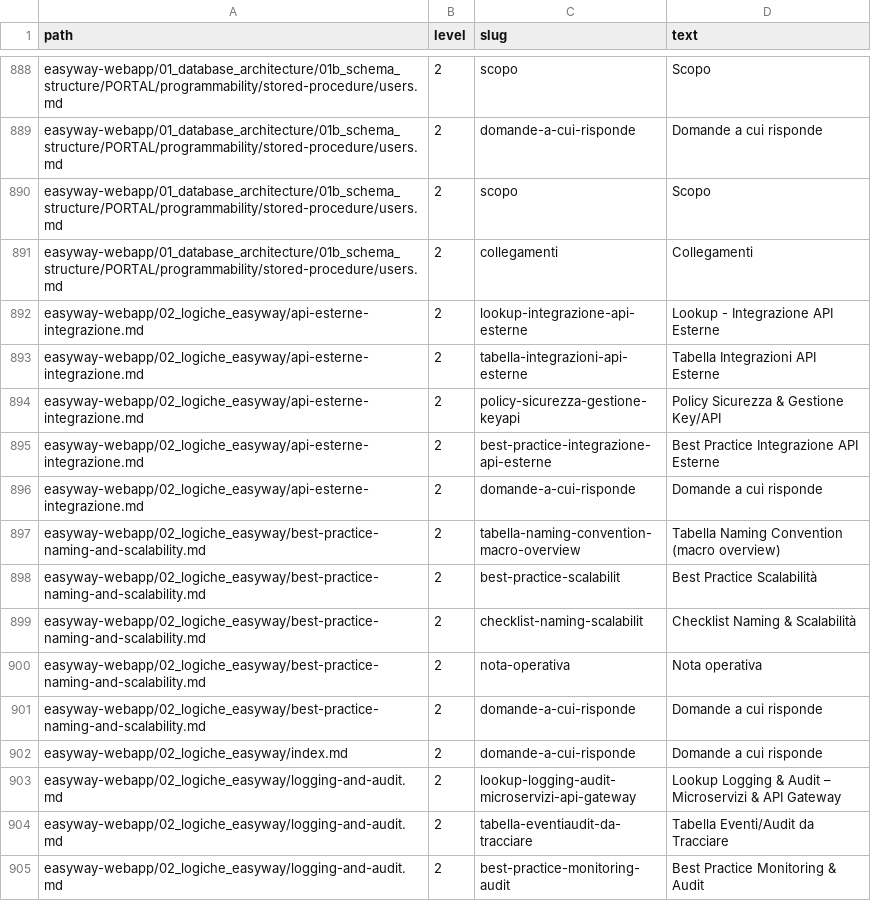
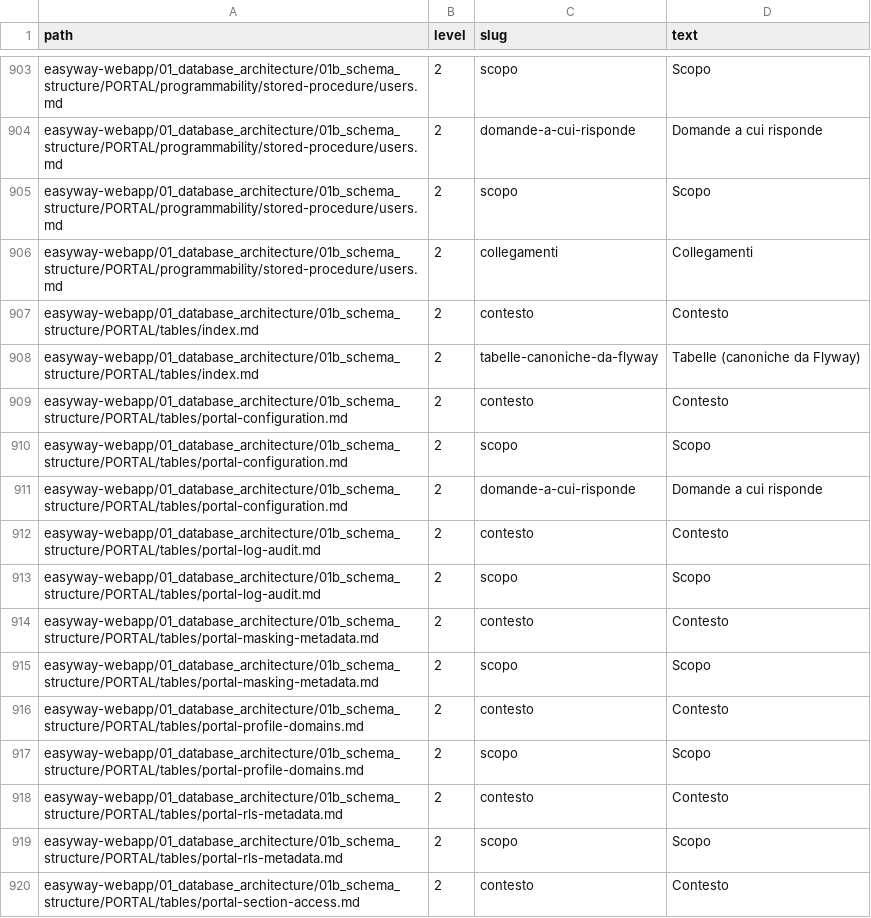
Before and after one commit to easyway-data/easyway-wiki, a CSV file: anchors_master.csv, drawn as a sheet; only a part is shown, gaps mark what is left out; the shorter side is filled out with more unchanged rows; the diff covers the shown part only; the diff names each change by its address in the sheet, - before the commit and + after, or states it on an @@ line.

```diff
--- a/anchors_master.csv
+++ b/anchors_master.csv
+row 907: easyway-webapp/01_database_architecture/01b_schema_structure/PORTAL/tables/index.md | 2 | contesto | Contesto
+row 908: easyway-webapp/01_database_architecture/01b_schema_structure/PORTAL/tables/index.md | 2 | tabelle-canoniche-da-flyway | Tabelle (canoniche da Flyway)
+row 909: easyway-webapp/01_database_architecture/01b_schema_structure/PORTAL/tables/portal-configuration.md | 2 | contesto | Contesto
+row 910: easyway-webapp/01_database_architecture/01b_schema_structure/PORTAL/tables/portal-configuration.md | 2 | scopo | Scopo
+row 911: easyway-webapp/01_database_architecture/01b_schema_structure/PORTAL/tables/portal-configuration.md | 2 | domande-a-cui-risponde | Domande a cui risponde
+row 912: easyway-webapp/01_database_architecture/01b_schema_structure/PORTAL/tables/portal-log-audit.md | 2 | contesto | Contesto
+row 913: easyway-webapp/01_database_architecture/01b_schema_structure/PORTAL/tables/portal-log-audit.md | 2 | scopo | Scopo
+row 914: easyway-webapp/01_database_architecture/01b_schema_structure/PORTAL/tables/portal-masking-metadata.md | 2 | contesto | Contesto
+row 915: easyway-webapp/01_database_architecture/01b_schema_structure/PORTAL/tables/portal-masking-metadata.md | 2 | scopo | Scopo
+row 916: easyway-webapp/01_database_architecture/01b_schema_structure/PORTAL/tables/portal-profile-domains.md | 2 | contesto | Contesto
+row 917: easyway-webapp/01_database_architecture/01b_schema_structure/PORTAL/tables/portal-profile-domains.md | 2 | scopo | Scopo
+row 918: easyway-webapp/01_database_architecture/01b_schema_structure/PORTAL/tables/portal-rls-metadata.md | 2 | contesto | Contesto
+row 919: easyway-webapp/01_database_architecture/01b_schema_structure/PORTAL/tables/portal-rls-metadata.md | 2 | scopo | Scopo
+row 920: easyway-webapp/01_database_architecture/01b_schema_structure/PORTAL/tables/portal-section-access.md | 2 | contesto | Contesto
```
Also changed, not shown: 34 added rows elsewhere in this file, index_master.csv, 43 other files.
